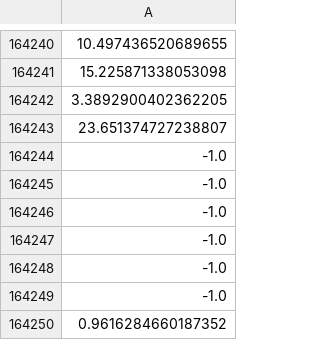
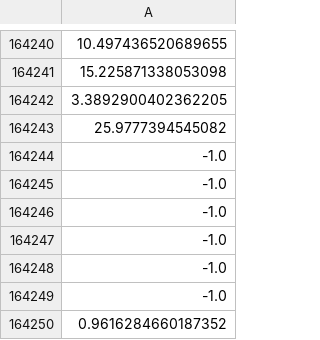
Before and after one commit to osj05081/project2, a CSV file: data/v_data.csv, drawn as a sheet; only a part is shown, gaps mark what is left out; the diff names each change by its address in the sheet, - before the commit and + after, or states it on an @@ line.

```diff
--- a/data/v_data.csv
+++ b/data/v_data.csv
-A164243: 23.651374727238807
+A164243: 25.9777394545082
```
